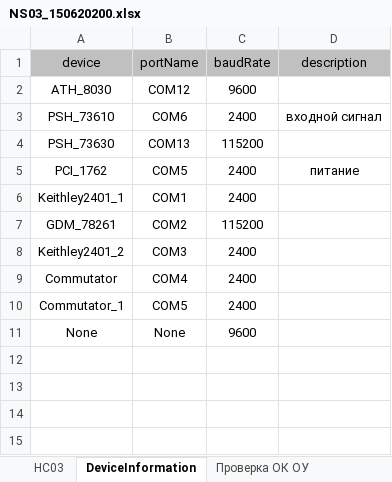
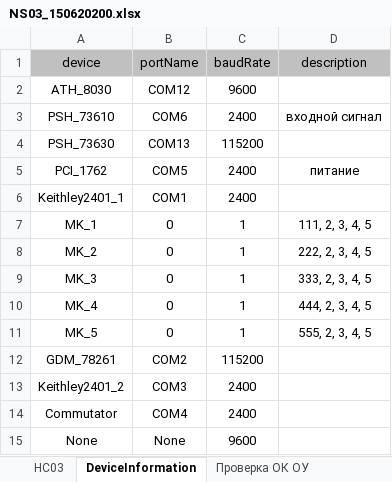
Before and after one commit to storonniy/UCA, an Excel workbook: USA/Tables/NS03_150620200.xlsx, sheet DeviceInformation, drawn as a sheet; values as stored, in another font and other column widths than the file's, no borders; removed rows and columns are numbered as before the commit, all else as after; the diff names each change by its address in the sheet, - before the commit and + after, or states it on an @@ line.

```diff
--- a/USA/Tables/NS03_150620200.xlsx (sheet DeviceInformation)
+++ b/USA/Tables/NS03_150620200.xlsx (sheet DeviceInformation)
+row 7: MK_1 | 0 | 1 | 111, 2, 3, 4, 5
+row 8: MK_2 | 0 | 1 | 222, 2, 3, 4, 5
+row 9: MK_3 | 0 | 1 | 333, 2, 3, 4, 5
+row 10: MK_4 | 0 | 1 | 444, 2, 3, 4, 5
+row 11: MK_5 | 0 | 1 | 555, 2, 3, 4, 5
-row 10: Commutator_1 | COM5 | 2400
```
Also changed, not shown: USA/Tables/NS03.xlsx, 9 other files.
